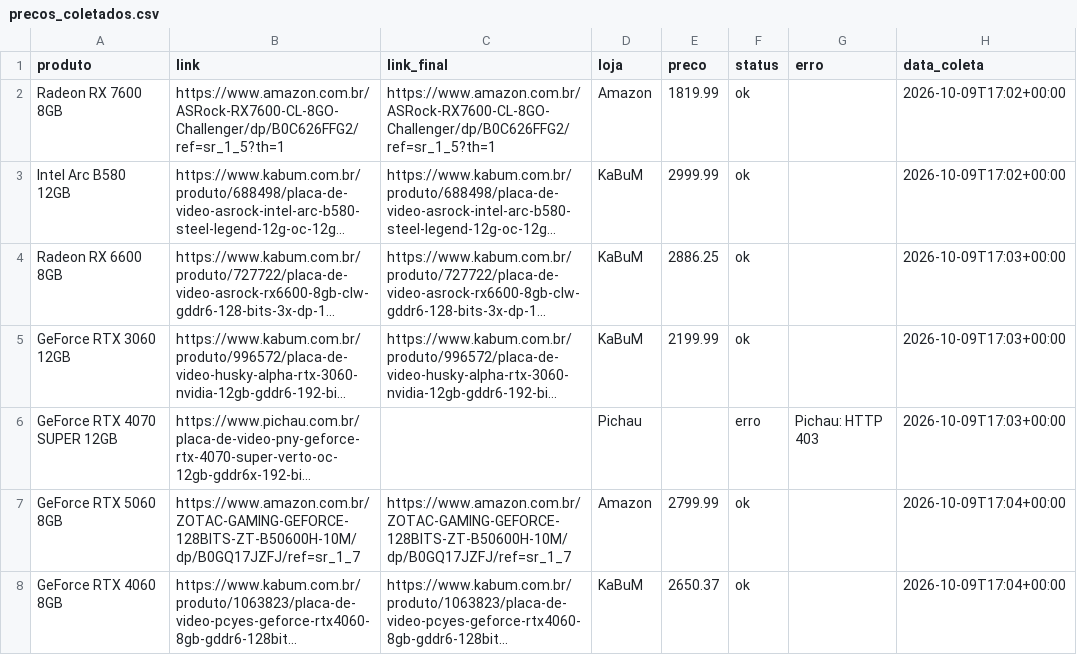
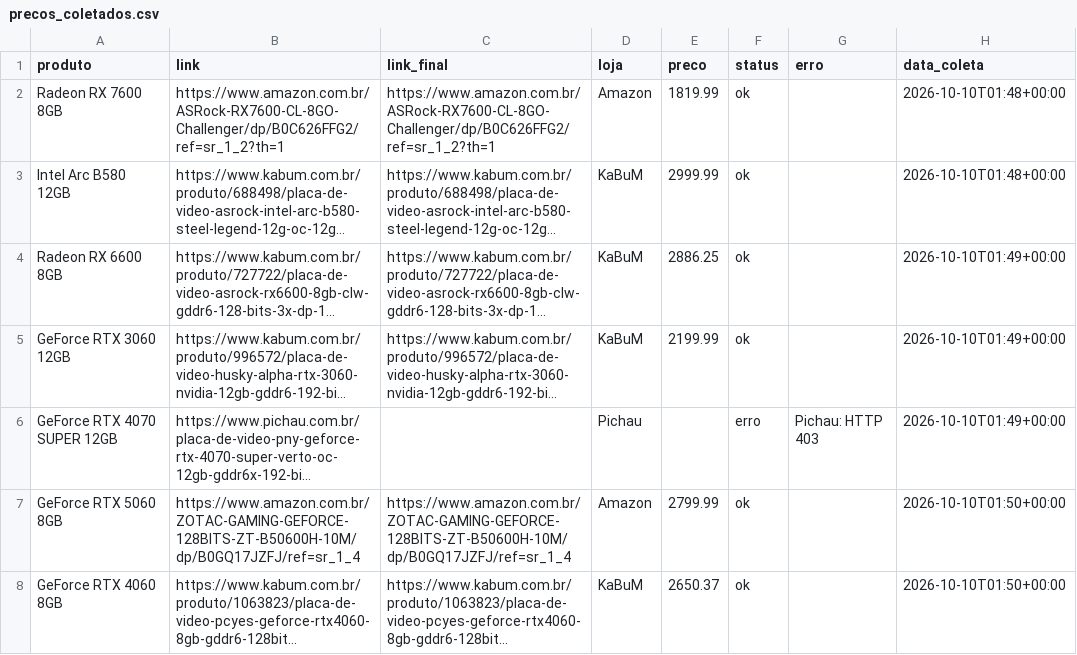
Before and after one commit to fabioconceicao22/radar-gpu-gamer-br, a CSV file: data/precos_coletados.csv, drawn as a sheet; long unchanged cells end in …; the diff names each change by its address in the sheet, - before the commit and + after, or states it on an @@ line.

```diff
--- a/data/precos_coletados.csv
+++ b/data/precos_coletados.csv
-B2 (link): https://www.amazon.com.br/ASRock-RX7600-CL-8GO-Challenger/dp/B0C626FFG2/ref=sr_1_5?th=1
+B2 (link): https://www.amazon.com.br/ASRock-RX7600-CL-8GO-Challenger/dp/B0C626FFG2/ref=sr_1_2?th=1
-C2 (link_final): https://www.amazon.com.br/ASRock-RX7600-CL-8GO-Challenger/dp/B0C626FFG2/ref=sr_1_5?th=1
+C2 (link_final): https://www.amazon.com.br/ASRock-RX7600-CL-8GO-Challenger/dp/B0C626FFG2/ref=sr_1_2?th=1
-H2:H3 (data_coleta): 2026-10-09T17:02+00:00
+H2:H3 (data_coleta): 2026-10-10T01:48+00:00
-H4:H6 (data_coleta): 2026-10-09T17:03+00:00
+H4:H6 (data_coleta): 2026-10-10T01:49+00:00
-B7 (link): https://www.amazon.com.br/ZOTAC-GAMING-GEFORCE-128BITS-ZT-B50600H-10M/dp/B0GQ17JZFJ/ref=sr_1_7
+B7 (link): https://www.amazon.com.br/ZOTAC-GAMING-GEFORCE-128BITS-ZT-B50600H-10M/dp/B0GQ17JZFJ/ref=sr_1_4
-C7 (link_final): https://www.amazon.com.br/ZOTAC-GAMING-GEFORCE-128BITS-ZT-B50600H-10M/dp/B0GQ17JZFJ/ref=sr_1_7
+C7 (link_final): https://www.amazon.com.br/ZOTAC-GAMING-GEFORCE-128BITS-ZT-B50600H-10M/dp/B0GQ17JZFJ/ref=sr_1_4
-H7:H8 (data_coleta): 2026-10-09T17:04+00:00
+H7:H8 (data_coleta): 2026-10-10T01:50+00:00
```
